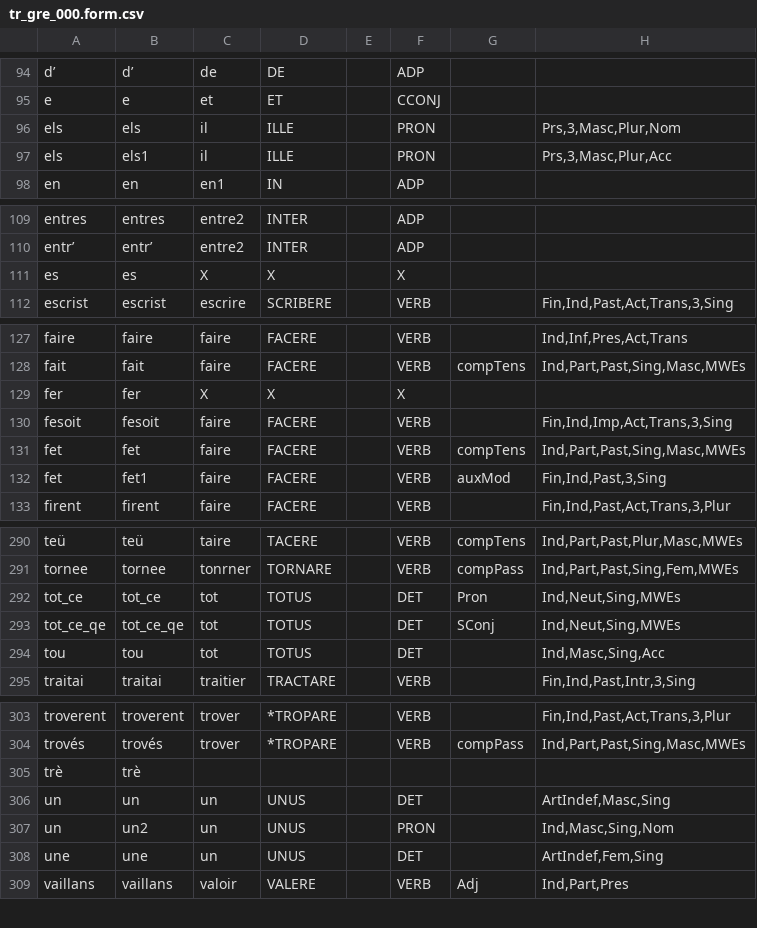
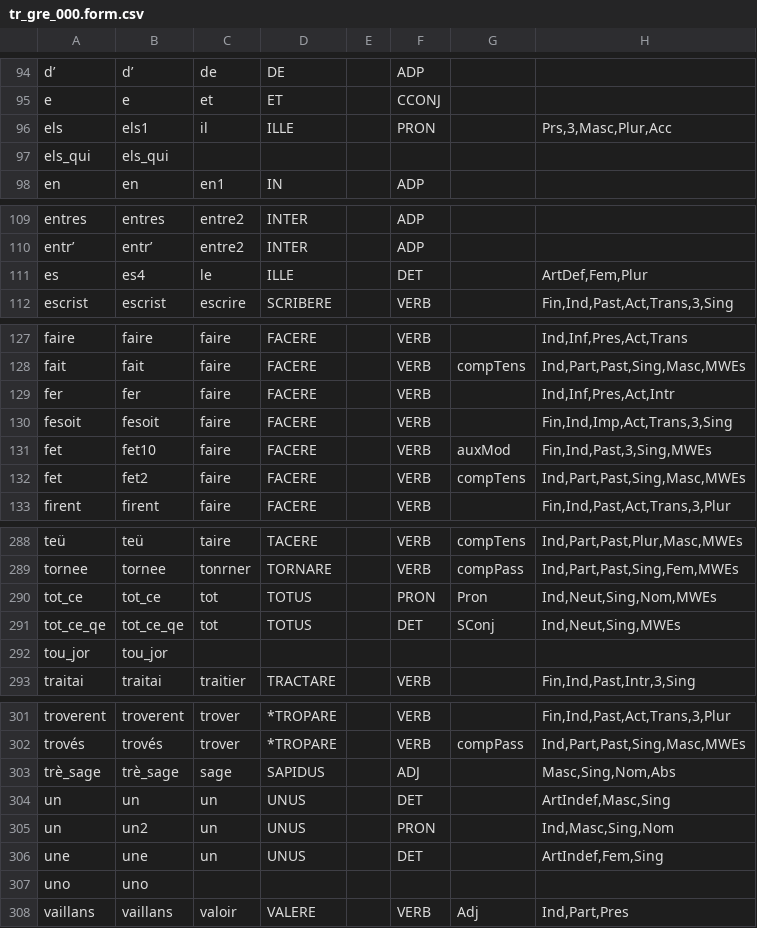
Before and after one commit to exomare/ularead, a CSV file: data/tr_gre_000.form.csv, drawn as a sheet; only a part is shown, gaps mark what is left out; the diff covers the shown part only.

```diff
--- a/data/tr_gre_000.form.csv
+++ b/data/tr_gre_000.form.csv
@@ -95,4 +95,4 @@ d’|d’|de|DE||ADP||
 e|e|et|ET||CCONJ||
-els|els|il|ILLE||PRON||Prs,3,Masc,Plur,Nom
 els|els1|il|ILLE||PRON||Prs,3,Masc,Plur,Acc
+els_qui|els_qui||||||
 en|en|en1|IN||ADP||
@@ -110,3 +110,3 @@ entres|entres|entre2|INTER||ADP||
 entr’|entr’|entre2|INTER||ADP||
-es|es|X|X||X||
+es|es4|le|ILLE||DET||ArtDef,Fem,Plur
 escrist|escrist|escrire|SCRIBERE||VERB||Fin,Ind,Past,Act,Trans,3,Sing
@@ -128,6 +128,6 @@ faire|faire|faire|FACERE||VERB||Ind,Inf,Pres,Act,Trans
 fait|fait|faire|FACERE||VERB|compTens|Ind,Part,Past,Sing,Masc,MWEs
-fer|fer|X|X||X||
+fer|fer|faire|FACERE||VERB||Ind,Inf,Pres,Act,Intr
 fesoit|fesoit|faire|FACERE||VERB||Fin,Ind,Imp,Act,Trans,3,Sing
-fet|fet|faire|FACERE||VERB|compTens|Ind,Part,Past,Sing,Masc,MWEs
-fet|fet1|faire|FACERE||VERB|auxMod|Fin,Ind,Past,3,Sing
+fet|fet10|faire|FACERE||VERB|auxMod|Fin,Ind,Past,3,Sing,MWEs
+fet|fet2|faire|FACERE||VERB|compTens|Ind,Part,Past,Sing,Masc,MWEs
 firent|firent|faire|FACERE||VERB||Fin,Ind,Past,Act,Trans,3,Plur
@@ -291,5 +289,5 @@ teü|teü|taire|TACERE||VERB|compTens|Ind,Part,Past,Plur,Masc,MWEs
 tornee|tornee|tonrner|TORNARE||VERB|compPass|Ind,Part,Past,Sing,Fem,MWEs
-tot_ce|tot_ce|tot|TOTUS||DET|Pron|Ind,Neut,Sing,MWEs
+tot_ce|tot_ce|tot|TOTUS||PRON|Pron|Ind,Neut,Sing,Nom,MWEs
 tot_ce_qe|tot_ce_qe|tot|TOTUS||DET|SConj |Ind,Neut,Sing,MWEs
-tou|tou|tot|TOTUS||DET||Ind,Masc,Sing,Acc
+tou_jor|tou_jor||||||
 traitai|traitai|traitier|TRACTARE||VERB||Fin,Ind,Past,Intr,3,Sing
@@ -304,3 +302,3 @@ troverent|troverent|trover|*TROPARE||VERB||Fin,Ind,Past,Act,Trans,3,Plur
 trovés|trovés|trover|*TROPARE||VERB|compPass|Ind,Part,Past,Sing,Masc,MWEs
-trè|trè||||||
+trè_sage|trè_sage|sage|SAPIDUS||ADJ||Masc,Sing,Nom,Abs
 un|un|un|UNUS||DET||ArtIndef,Masc,Sing
@@ -308,2 +306,3 @@ un|un2|un|UNUS||PRON||Ind,Masc,Sing,Nom
 une|une|un|UNUS||DET||ArtIndef,Fem,Sing
+uno|uno||||||
 vaillans|vaillans|valoir|VALERE||VERB|Adj|Ind,Part,Pres
```
Also changed, not shown: 1 added row, 3 removed rows and 25 edited cells elsewhere in this file, data/tr_gre_001.form.csv, data/tr_gre_001.token.csv, 14 other files.
